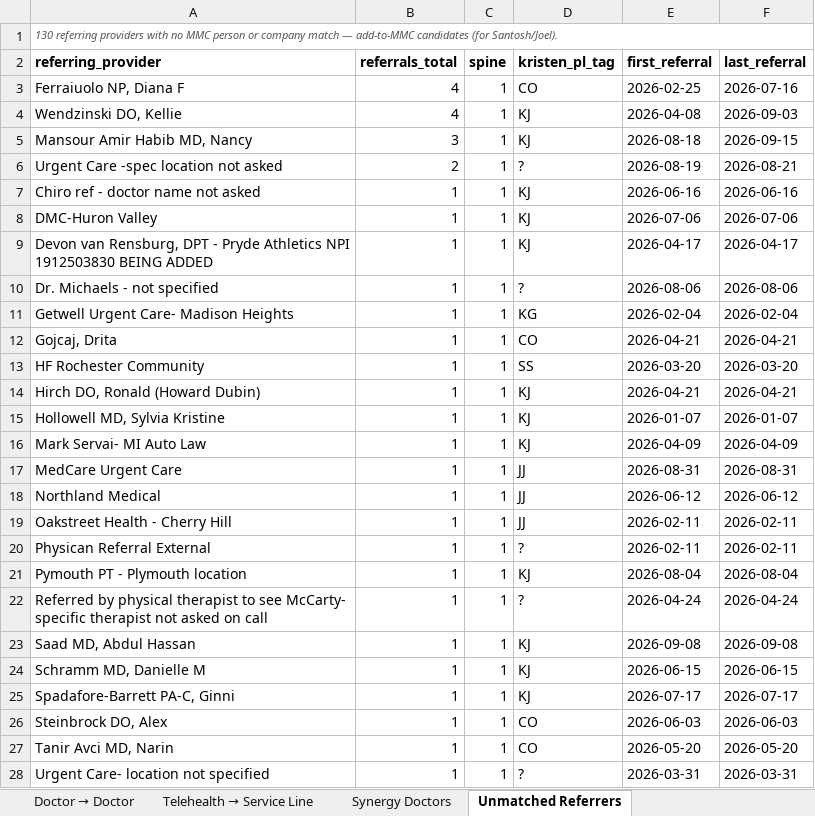
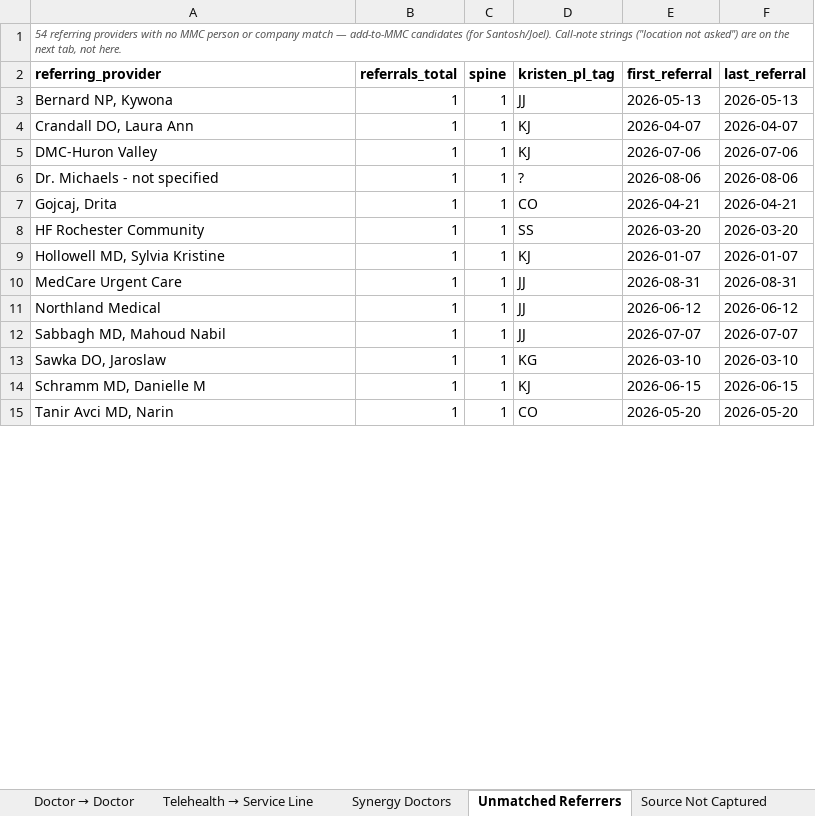
Before and after one commit to JosephAndrewMacLean/SHP, an Excel workbook: pm/b2b-spine-growth-2026.xlsx, sheet Unmatched Referrers, drawn as a sheet; only a part is shown; values as stored, in another font and other column widths than the file's, no borders; removed rows and columns are numbered as before the commit, all else as after; the diff covers the shown part only; the diff names each change by its address in the sheet, - before the commit and + after, or states it on an @@ line.

```diff
--- a/pm/b2b-spine-growth-2026.xlsx (sheet Unmatched Referrers)
+++ b/pm/b2b-spine-growth-2026.xlsx (sheet Unmatched Referrers)
+sheet tab: Source Not Captured
-A1 (referring_provider): 130 referring providers with no MMC person or company match — add-to-MMC candidates (for Santosh/Joel).
+A1 (referring_provider): 54 referring providers with no MMC person or company match — add-to-MMC candidates (for Santosh/Joel). Call-note strings ("location not asked") are on the next tab, not here.
-row 3: Ferraiuolo NP, Diana F | 4 | 1 | CO | 2026-02-25 | 2026-07-16
-row 4: Wendzinski DO, Kellie | 4 | 1 | KJ | 2026-04-08 | 2026-09-03
-row 5: Mansour Amir Habib MD, Nancy | 3 | 1 | KJ | 2026-08-18 | 2026-09-15
-row 6: Urgent Care -spec location not asked | 2 | 1 | ? | 2026-08-19 | 2026-08-21
+row 3: Bernard NP, Kywona | 1 | 1 | JJ | 2026-05-13 | 2026-05-13
-A4 (referring_provider): Chiro ref - doctor name not asked
+A4 (referring_provider): Crandall DO, Laura Ann
-E4 (first_referral): 2026-06-16
+E4 (first_referral): 2026-04-07
-F4 (last_referral): 2026-06-16
+F4 (last_referral): 2026-04-07
-row 9: Devon van Rensburg, DPT - Pryde Athletics NPI 1912503830 BEING ADDED | 1 | 1 | KJ | 2026-04-17 | 2026-04-17
-row 11: Getwell Urgent Care- Madison Heights | 1 | 1 | KG | 2026-02-04 | 2026-02-04
-row 14: Hirch DO, Ronald (Howard Dubin) | 1 | 1 | KJ | 2026-04-21 | 2026-04-21
-row 16: Mark Servai- MI Auto Law | 1 | 1 | KJ | 2026-04-09 | 2026-04-09
-A12 (referring_provider): Oakstreet Health - Cherry Hill
+A12 (referring_provider): Sabbagh MD, Mahoud Nabil
-E12 (first_referral): 2026-02-11
+E12 (first_referral): 2026-07-07
-F12 (last_referral): 2026-02-11
+F12 (last_referral): 2026-07-07
-row 20: Physican Referral External | 1 | 1 | ? | 2026-02-11 | 2026-02-11
-row 21: Pymouth PT - Plymouth location | 1 | 1 | KJ | 2026-08-04 | 2026-08-04
-row 22: Referred by physical therapist to see McCarty- specific therapist not asked on call | 1 | 1 | ? | 2026-04-24 | 2026-04-24
-A13 (referring_provider): Saad MD, Abdul Hassan
+A13 (referring_provider): Sawka DO, Jaroslaw
-D13 (kristen_pl_tag): KJ
+D13 (kristen_pl_tag): KG
-E13 (first_referral): 2026-09-08
+E13 (first_referral): 2026-03-10
-F13 (last_referral): 2026-09-08
+F13 (last_referral): 2026-03-10
-row 25: Spadafore-Barrett PA-C, Ginni | 1 | 1 | KJ | 2026-07-17 | 2026-07-17
-row 26: Steinbrock DO, Alex | 1 | 1 | CO | 2026-06-03 | 2026-06-03
-row 28: Urgent Care- location not specified | 1 | 1 | ? | 2026-03-31 | 2026-03-31
```
Also changed, not shown: 1 added row, 64 removed rows and 41 edited cells elsewhere in this sheet, sheet Doctor → Doctor, sheet Referrer → Company, sheet Telehealth → Service Line, sheet Synergy Doctors, sheet Monthly & Growth, sheet Weekly Spine, 1 more sheet, other sheet tabs, 5 other files.
